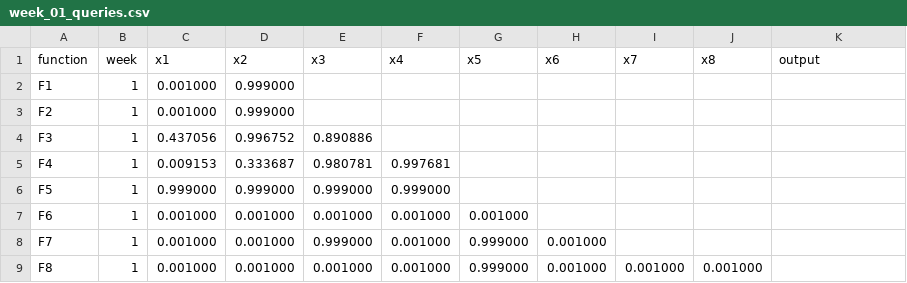
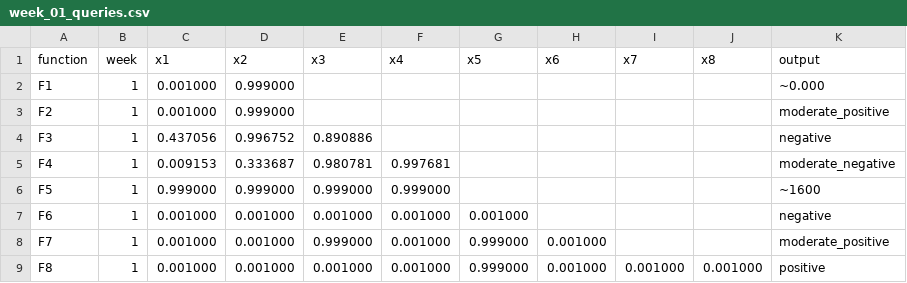
Before and after one commit to Dibyajyoti-Pradhan/Capstone-Project-Imperial-College-London, a CSV file: Black-Box-Optimisation-Challenge/data/queries_data/week_01_queries.csv, drawn as a sheet.

```diff
--- a/Black-Box-Optimisation-Challenge/data/queries_data/week_01_queries.csv
+++ b/Black-Box-Optimisation-Challenge/data/queries_data/week_01_queries.csv
@@ -1,9 +1,9 @@
 function,week,x1,x2,x3,x4,x5,x6,x7,x8,output
-F1,1,0.001000,0.999000,,,,,,,
-F2,1,0.001000,0.999000,,,,,,,
-F3,1,0.437056,0.996752,0.890886,,,,,,
-F4,1,0.009153,0.333687,0.980781,0.997681,,,,,
-F5,1,0.999000,0.999000,0.999000,0.999000,,,,,
-F6,1,0.001000,0.001000,0.001000,0.001000,0.001000,,,,
-F7,1,0.001000,0.001000,0.999000,0.001000,0.999000,0.001000,,,
-F8,1,0.001000,0.001000,0.001000,0.001000,0.999000,0.001000,0.001000,0.001000,
+F1,1,0.001000,0.999000,,,,,,,~0.000
+F2,1,0.001000,0.999000,,,,,,, moderate_positive
+F3,1,0.437056,0.996752,0.890886,,,,,, negative
+F4,1,0.009153,0.333687,0.980781,0.997681,,,,, moderate_negative
+F5,1,0.999000,0.999000,0.999000,0.999000,,,,, ~1600
+F6,1,0.001000,0.001000,0.001000,0.001000,0.001000,,,, negative
+F7,1,0.001000,0.001000,0.999000,0.001000,0.999000,0.001000,,, moderate_positive
+F8,1,0.001000,0.001000,0.001000,0.001000,0.999000,0.001000,0.001000,0.001000, positive
```
Also changed, not shown: 3 other files.
